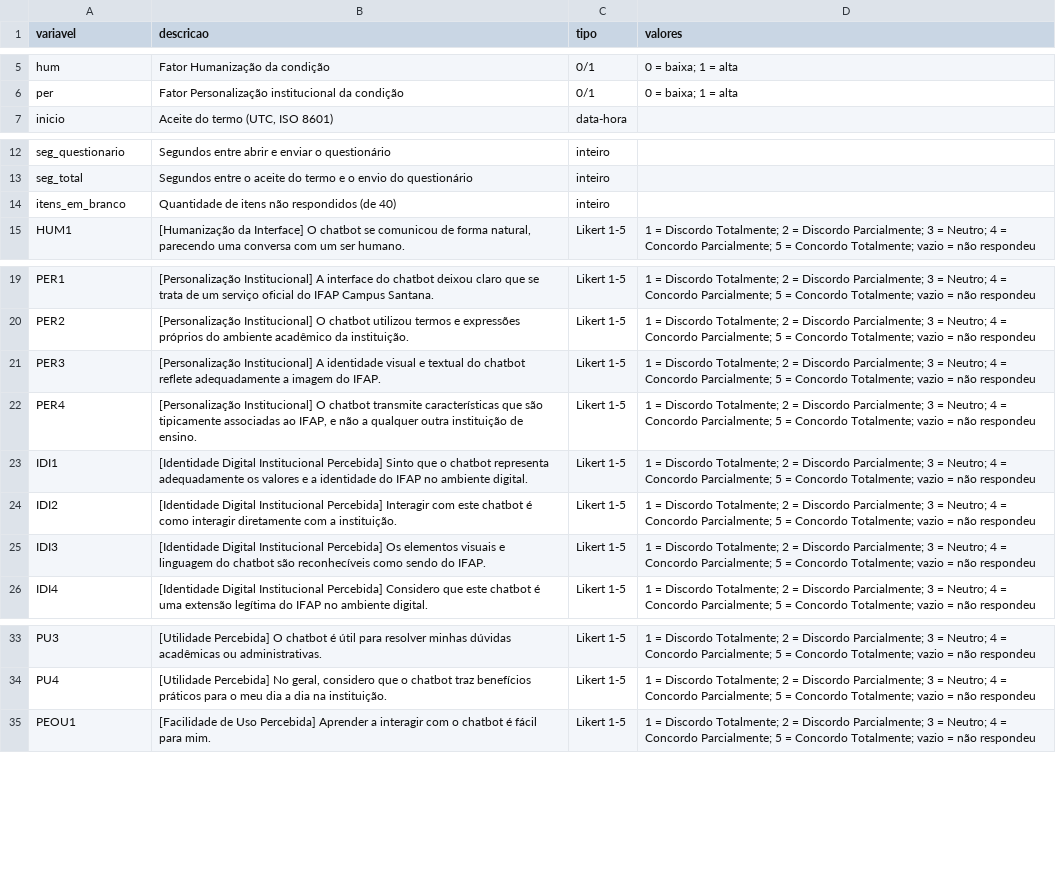
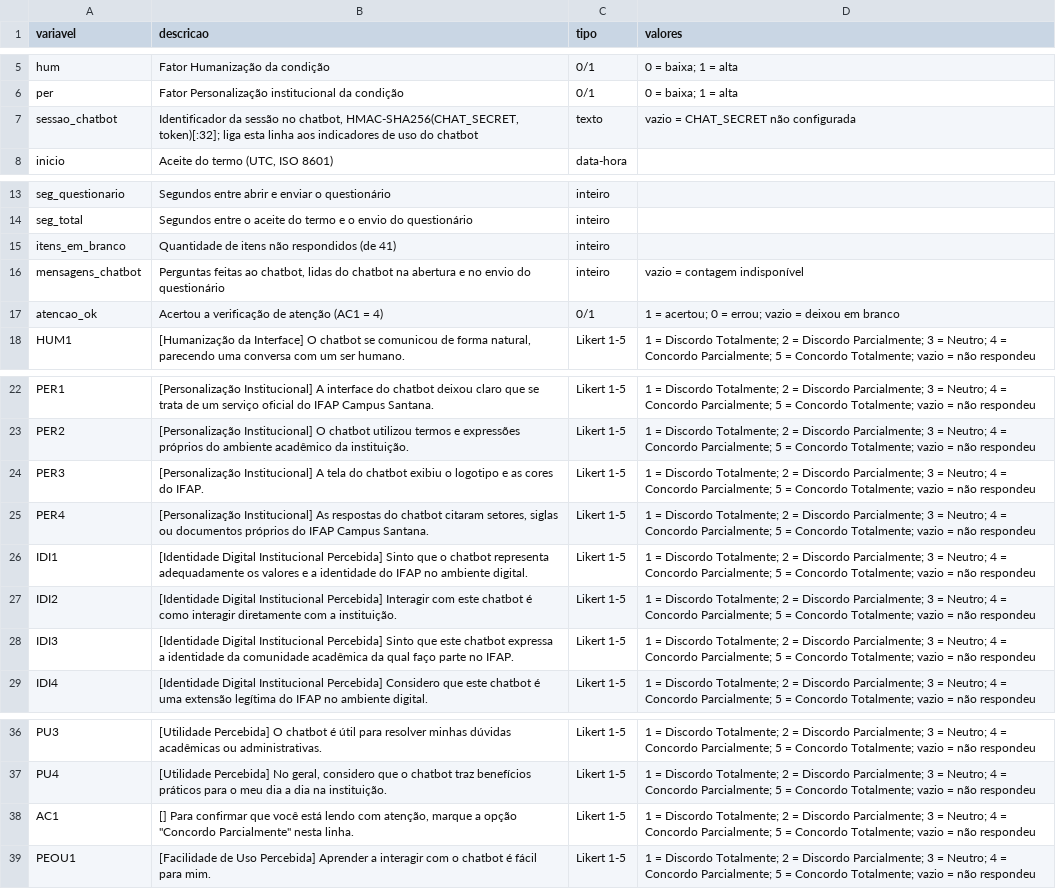
Before and after one commit to wellfurtado/FormSurvey, a CSV file: dados/codebook.csv, drawn as a sheet; only a part is shown, gaps mark what is left out.

```diff
--- a/dados/codebook.csv
+++ b/dados/codebook.csv
@@ -6,2 +6,3 @@ hum,Fator Humanização da condição,0/1,0 = baixa; 1 = alta
 per,Fator Personalização institucional da condição,0/1,0 = baixa; 1 = alta
+sessao_chatbot,"Identificador da sessão no chatbot, HMAC-SHA256(CHAT_SECRET, token)[:32]; liga esta linha aos indicadores de uso do chatbot",texto,vazio = CHAT_SECRET não configurada
 inicio,"Aceite do termo (UTC, ISO 8601)",data-hora,
@@ -13,3 +14,5 @@ seg_questionario,Segundos entre abrir e enviar o questionário,inteiro,
 seg_total,Segundos entre o aceite do termo e o envio do questionário,inteiro,
-itens_em_branco,Quantidade de itens não respondidos (de 40),inteiro,
+itens_em_branco,Quantidade de itens não respondidos (de 41),inteiro,
+mensagens_chatbot,"Perguntas feitas ao chatbot, lidas do chatbot na abertura e no envio do questionário",inteiro,vazio = contagem indisponível
+atencao_ok,Acertou a verificação de atenção (AC1 = 4),0/1,1 = acertou; 0 = errou; vazio = deixou em branco
 HUM1,"[Humanização da Interface] O chatbot se comunicou de forma natural, parecendo uma conversa com um ser humano.",Likert 1-5,1 = Discordo Totalmente; 2 = Discordo Parcialmente; 3 = Neutro; 4 = Concordo Parcialmente; 5 = Concordo Totalmente; vazio = não respondeu
@@ -20,7 +23,7 @@ PER1,[Personalização Institucional] A interface do chatbot deixou claro que se
 PER2,[Personalização Institucional] O chatbot utilizou termos e expressões próprios do ambiente acadêmico da instituição.,Likert 1-5,1 = Discordo Totalmente; 2 = Discordo Parcialmente; 3 = Neutro; 4 = Concordo Parcialmente; 5 = Concordo Totalmente; vazio = não respondeu
-PER3,[Personalização Institucional] A identidade visual e textual do chatbot reflete adequadamente a imagem do IFAP.,Likert 1-5,1 = Discordo Totalmente; 2 = Discordo Parcialmente; 3 = Neutro; 4 = Concordo Parcialmente; 5 = Concordo Totalmente; vazio = não respondeu
-PER4,"[Personalização Institucional] O chatbot transmite características que são tipicamente associadas ao IFAP, e não a qualquer outra instituição de ensino.",Likert 1-5,1 = Discordo Totalmente; 2 = Discordo Parcialmente; 3 = Neutro; 4 = Concordo Parcialmente; 5 = Concordo Totalmente; vazio = não respondeu
+PER3,[Personalização Institucional] A tela do chatbot exibiu o logotipo e as cores do IFAP.,Likert 1-5,1 = Discordo Totalmente; 2 = Discordo Parcialmente; 3 = Neutro; 4 = Concordo Parcialmente; 5 = Concordo Totalmente; vazio = não respondeu
+PER4,"[Personalização Institucional] As respostas do chatbot citaram setores, siglas ou documentos próprios do IFAP Campus Santana.",Likert 1-5,1 = Discordo Totalmente; 2 = Discordo Parcialmente; 3 = Neutro; 4 = Concordo Parcialmente; 5 = Concordo Totalmente; vazio = não respondeu
 IDI1,[Identidade Digital Institucional Percebida] Sinto que o chatbot representa adequadamente os valores e a identidade do IFAP no ambiente digital.,Likert 1-5,1 = Discordo Totalmente; 2 = Discordo Parcialmente; 3 = Neutro; 4 = Concordo Parcialmente; 5 = Concordo Totalmente; vazio = não respondeu
 IDI2,[Identidade Digital Institucional Percebida] Interagir com este chatbot é como interagir diretamente com a instituição.,Likert 1-5,1 = Discordo Totalmente; 2 = Discordo Parcialmente; 3 = Neutro; 4 = Concordo Parcialmente; 5 = Concordo Totalmente; vazio = não respondeu
-IDI3,[Identidade Digital Institucional Percebida] Os elementos visuais e linguagem do chatbot são reconhecíveis como sendo do IFAP.,Likert 1-5,1 = Discordo Totalmente; 2 = Discordo Parcialmente; 3 = Neutro; 4 = Concordo Parcialmente; 5 = Concordo Totalmente; vazio = não respondeu
+IDI3,[Identidade Digital Institucional Percebida] Sinto que este chatbot expressa a identidade da comunidade acadêmica da qual faço parte no IFAP.,Likert 1-5,1 = Discordo Totalmente; 2 = Discordo Parcialmente; 3 = Neutro; 4 = Concordo Parcialmente; 5 = Concordo Totalmente; vazio = não respondeu
 IDI4,[Identidade Digital Institucional Percebida] Considero que este chatbot é uma extensão legítima do IFAP no ambiente digital.,Likert 1-5,1 = Discordo Totalmente; 2 = Discordo Parcialmente; 3 = Neutro; 4 = Concordo Parcialmente; 5 = Concordo Totalmente; vazio = não respondeu
@@ -34,2 +37,3 @@ PU3,[Utilidade Percebida] O chatbot é útil para resolver minhas dúvidas acad
 PU4,"[Utilidade Percebida] No geral, considero que o chatbot traz benefícios práticos para o meu dia a dia na instituição.",Likert 1-5,1 = Discordo Totalmente; 2 = Discordo Parcialmente; 3 = Neutro; 4 = Concordo Parcialmente; 5 = Concordo Totalmente; vazio = não respondeu
+AC1,"[] Para confirmar que você está lendo com atenção, marque a opção ""Concordo Parcialmente"" nesta linha.",Likert 1-5,1 = Discordo Totalmente; 2 = Discordo Parcialmente; 3 = Neutro; 4 = Concordo Parcialmente; 5 = Concordo Totalmente; vazio = não respondeu
 PEOU1,[Facilidade de Uso Percebida] Aprender a interagir com o chatbot é fácil para mim.,Likert 1-5,1 = Discordo Totalmente; 2 = Discordo Parcialmente; 3 = Neutro; 4 = Concordo Parcialmente; 5 = Concordo Totalmente; vazio = não respondeu
```
Also changed, not shown: 13 other files.
